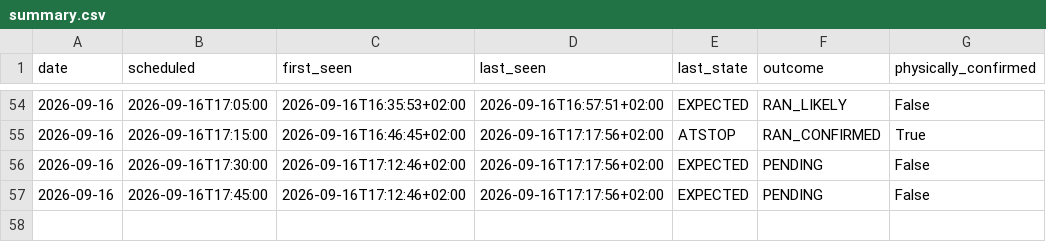
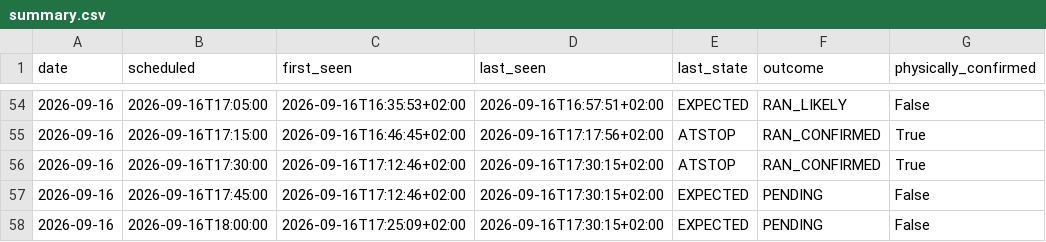
Before and after one commit to johanna86-sudo/sl-516-logg, a CSV file: data/afternoon/summary.csv, drawn as a sheet; only a part is shown, gaps mark what is left out.

```diff
--- a/data/afternoon/summary.csv
+++ b/data/afternoon/summary.csv
@@ -55,3 +55,4 @@ date,scheduled,first_seen,last_seen,last_state,outcome,physically_confirmed
 2026-09-16,2026-09-16T17:15:00,2026-09-16T16:46:45+02:00,2026-09-16T17:17:56+02:00,ATSTOP,RAN_CONFIRMED,True
-2026-09-16,2026-09-16T17:30:00,2026-09-16T17:12:46+02:00,2026-09-16T17:17:56+02:00,EXPECTED,PENDING,False
-2026-09-16,2026-09-16T17:45:00,2026-09-16T17:12:46+02:00,2026-09-16T17:17:56+02:00,EXPECTED,PENDING,False
+2026-09-16,2026-09-16T17:30:00,2026-09-16T17:12:46+02:00,2026-09-16T17:30:15+02:00,ATSTOP,RAN_CONFIRMED,True
+2026-09-16,2026-09-16T17:45:00,2026-09-16T17:12:46+02:00,2026-09-16T17:30:15+02:00,EXPECTED,PENDING,False
+2026-09-16,2026-09-16T18:00:00,2026-09-16T17:25:09+02:00,2026-09-16T17:30:15+02:00,EXPECTED,PENDING,False
```
Also changed, not shown: data/afternoon/raw/2026-09-16.csv.
